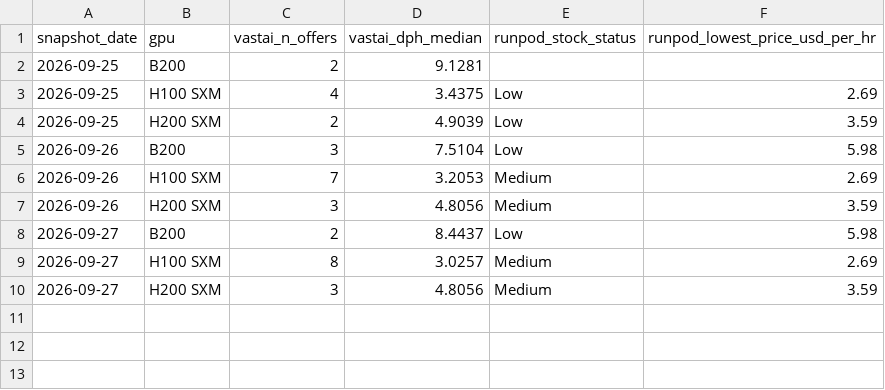
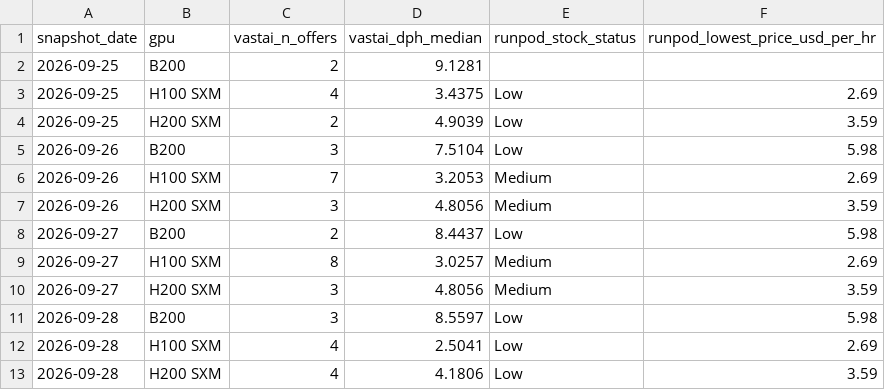
Before and after one commit to hridmod/compute-trading, a CSV file: substitution_ceiling/data/history/supply_signals.csv, drawn as a sheet; the diff names each change by its address in the sheet, - before the commit and + after, or states it on an @@ line.

```diff
--- a/substitution_ceiling/data/history/supply_signals.csv
+++ b/substitution_ceiling/data/history/supply_signals.csv
+row 11: 2026-09-28 | B200 | 3 | 8.5597 | Low | 5.98
+row 12: 2026-09-28 | H100 SXM | 4 | 2.5041 | Low | 2.69
+row 13: 2026-09-28 | H200 SXM | 4 | 4.1806 | Low | 3.59
```
Also changed, not shown: shutdown_floor/data/gpu_rental.csv, shutdown_floor/data/history/shutdown_floor_snapshots.csv, 6 other files.
